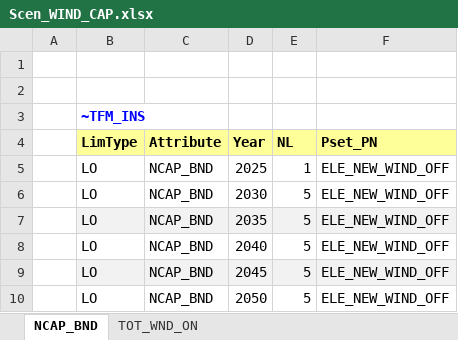
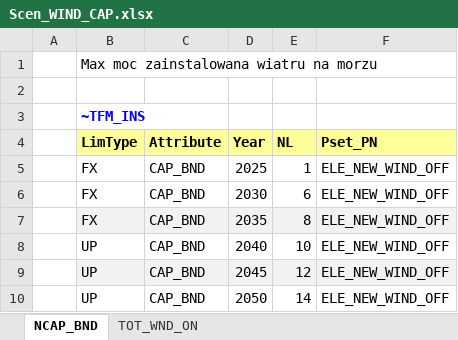
Before and after one commit to Raphael-15/TIMES_Modelling, an Excel workbook: SuppXLS/Scen_WIND_CAP.xlsx, sheet NCAP_BND, drawn as a sheet; values as stored, in another font and other column widths than the file's, no borders; the diff names each change by its address in the sheet, - before the commit and + after, or states it on an @@ line.

Commit message:
Add files via upload

```diff
--- a/SuppXLS/Scen_WIND_CAP.xlsx (sheet NCAP_BND)
+++ b/SuppXLS/Scen_WIND_CAP.xlsx (sheet NCAP_BND)
-B1 (LimType): (empty)
+B1 (LimType): Max moc zainstalowana wiatru na morzu
-B5:B7 (LimType): LO
+B5:B7 (LimType): FX
-C5:C10 (Attribute): NCAP_BND
+C5:C10 (Attribute): CAP_BND
-E6 (NL): 5
+E6 (NL): 6
-E7 (NL): 5
+E7 (NL): 8
-B8:B10 (LimType): LO
+B8:B10 (LimType): UP
-E8 (NL): 5
+E8 (NL): 10
-E9 (NL): 5
+E9 (NL): 12
-E10 (NL): 5
+E10 (NL): 14
```
Also changed, not shown: sheet TOT_WND_ON.
